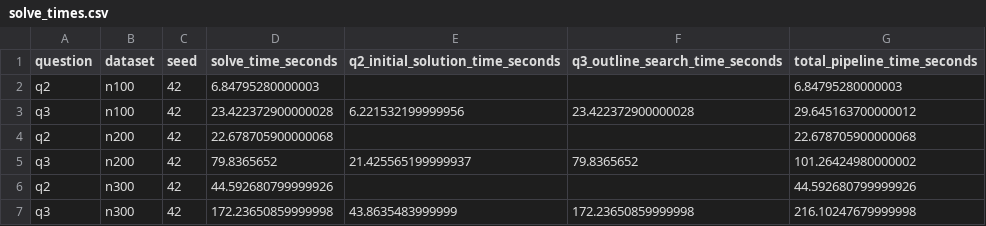
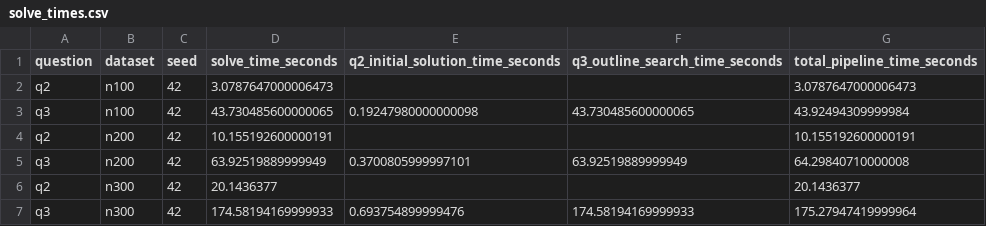
Before and after one commit to PrachtEwigkeit/HuaShuCup, a CSV file: B_VLSI_Q1_v1/results/solve_times.csv, drawn as a sheet.

```diff
--- a/B_VLSI_Q1_v1/results/solve_times.csv
+++ b/B_VLSI_Q1_v1/results/solve_times.csv
@@ -1,7 +1,7 @@
 question,dataset,seed,solve_time_seconds,q2_initial_solution_time_seconds,q3_outline_search_time_seconds,total_pipeline_time_seconds
-q2,n100,42,6.84795280000003,,,6.84795280000003
-q3,n100,42,23.422372900000028,6.221532199999956,23.422372900000028,29.645163700000012
-q2,n200,42,22.678705900000068,,,22.678705900000068
-q3,n200,42,79.8365652,21.425565199999937,79.8365652,101.26424980000002
-q2,n300,42,44.592680799999926,,,44.592680799999926
-q3,n300,42,172.23650859999998,43.8635483999999,172.23650859999998,216.10247679999998
+q2,n100,42,3.0787647000006473,,,3.0787647000006473
+q3,n100,42,43.730485600000065,0.19247980000000098,43.730485600000065,43.92494309999984
+q2,n200,42,10.155192600000191,,,10.155192600000191
+q3,n200,42,63.92519889999949,0.3700805999997101,63.92519889999949,64.29840710000008
+q2,n300,42,20.1436377,,,20.1436377
+q3,n300,42,174.58194169999933,0.693754899999476,174.58194169999933,175.27947419999964
```
Also changed, not shown: B_VLSI_Q1_v1/results/q2/n100/seed_42/layout.csv, B_VLSI_Q1_v1/results/q2/n200/seed_42/layout.csv, 57 other files.
